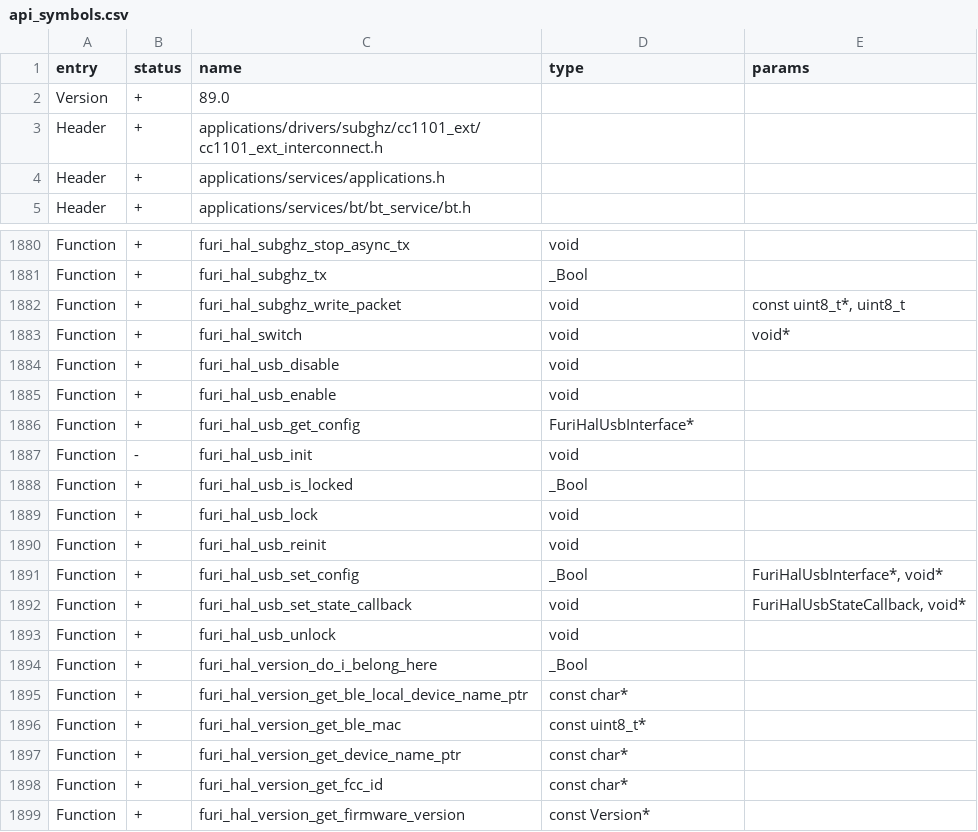
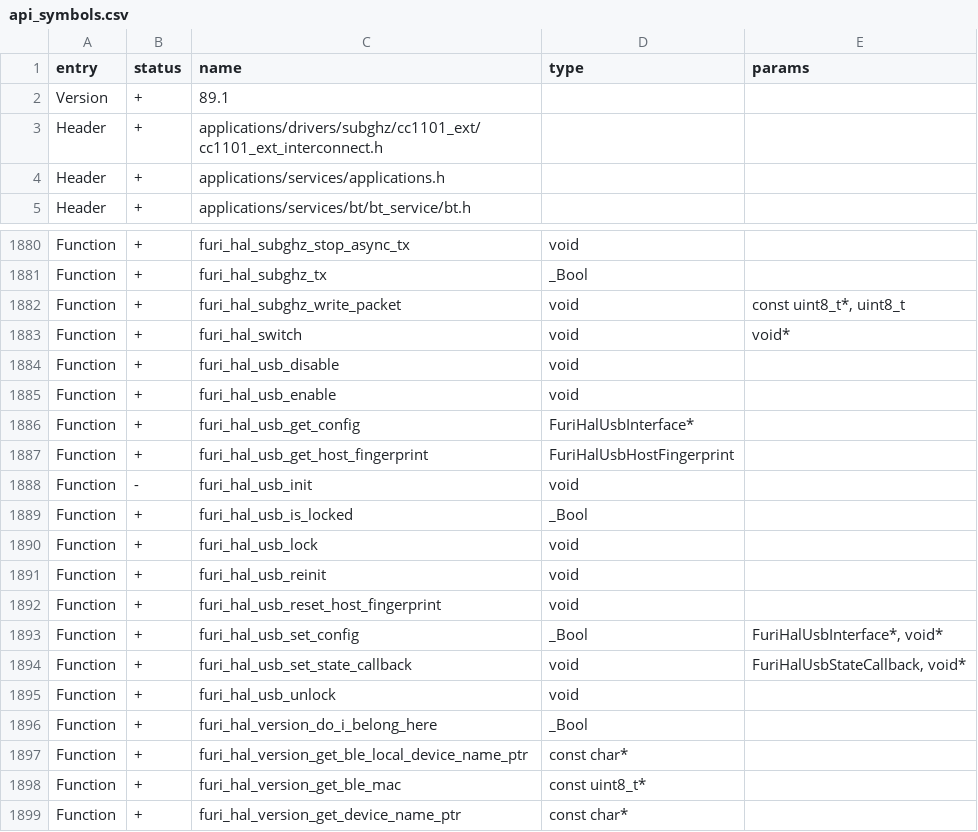
Before and after one commit to andresnalegre/Nikita-V8, a CSV file: targets/f7/api_symbols.csv, drawn as a sheet; only a part is shown, gaps mark what is left out; the shorter side is filled out with more unchanged rows.

```diff
--- a/targets/f7/api_symbols.csv
+++ b/targets/f7/api_symbols.csv
@@ -1,3 +1,3 @@
 entry,status,name,type,params
-Version,+,89.0,,
+Version,+,89.1,,
 Header,+,applications/drivers/subghz/cc1101_ext/cc1101_ext_interconnect.h,,
@@ -1886,2 +1886,3 @@ Function,+,furi_hal_usb_enable,void,
 Function,+,furi_hal_usb_get_config,FuriHalUsbInterface*,
+Function,+,furi_hal_usb_get_host_fingerprint,FuriHalUsbHostFingerprint,
 Function,-,furi_hal_usb_init,void,
@@ -1890,2 +1891,3 @@ Function,+,furi_hal_usb_lock,void,
 Function,+,furi_hal_usb_reinit,void,
+Function,+,furi_hal_usb_reset_host_fingerprint,void,
 Function,+,furi_hal_usb_set_config,_Bool,"FuriHalUsbInterface*, void*"
```
Also changed, not shown: 3 other files.
